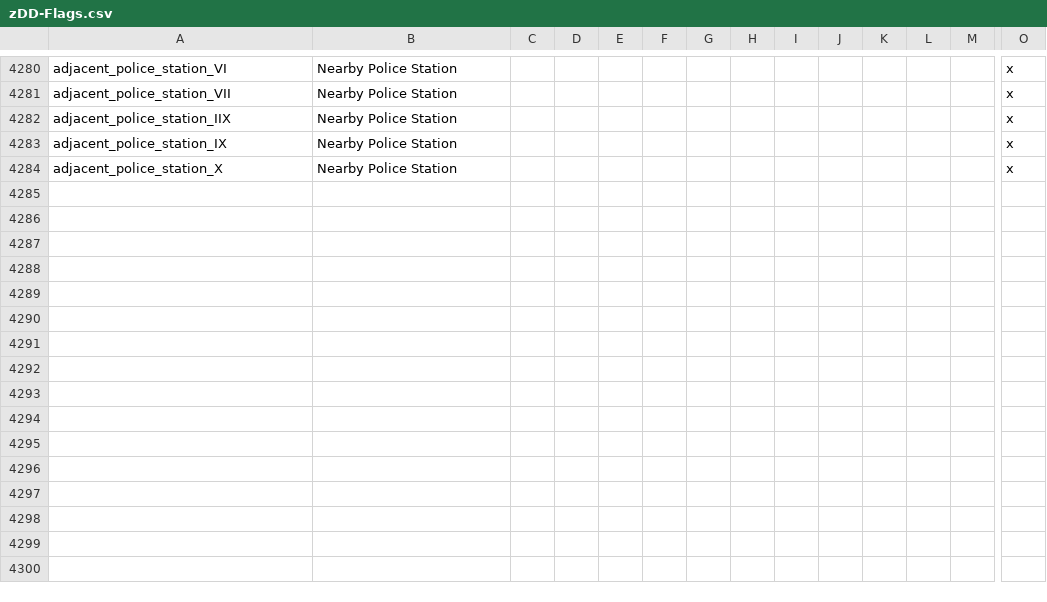
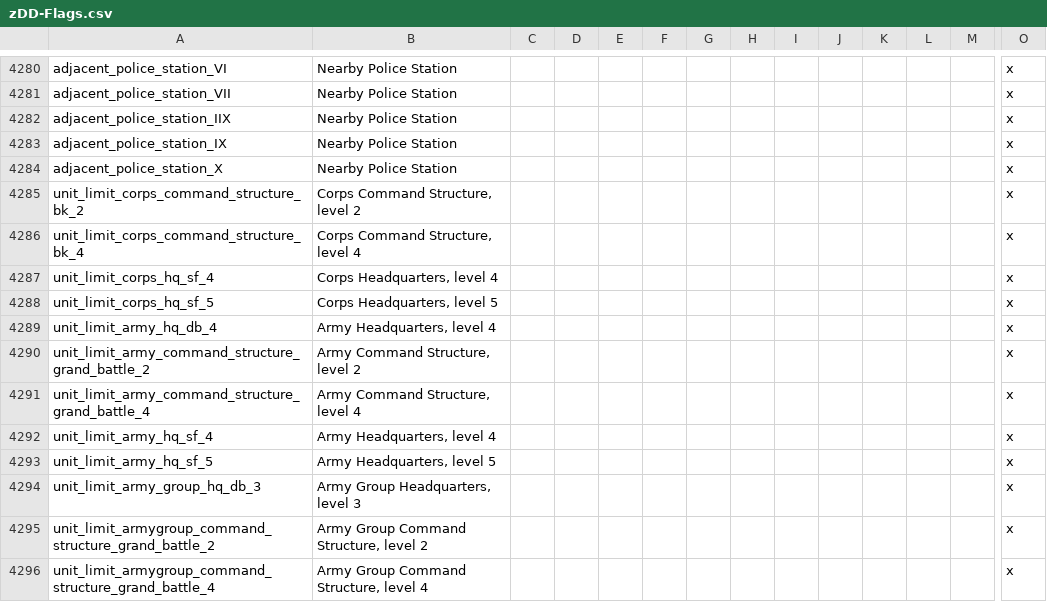
Before and after one commit to oumajgad/BlackICE, a CSV file: localisation/zDD-Flags.csv, drawn as a sheet; only a part is shown, gaps mark what is left out; rows hold the shown columns only; the diff names each change by its address in the sheet, - before the commit and + after, or states it on an @@ line.

Commit message:
OpenHOI3: the unit limits as defines and twelve triggered modifiers

```diff
--- a/localisation/zDD-Flags.csv
+++ b/localisation/zDD-Flags.csv
+row 4285: unit_limit_corps_command_structure_bk_2 | Corps Command Structure, level 2 |  |  |  |  |  |  |  |  |  |  |  | x
+row 4286: unit_limit_corps_command_structure_bk_4 | Corps Command Structure, level 4 |  |  |  |  |  |  |  |  |  |  |  | x
+row 4287: unit_limit_corps_hq_sf_4 | Corps Headquarters, level 4 |  |  |  |  |  |  |  |  |  |  |  | x
+row 4288: unit_limit_corps_hq_sf_5 | Corps Headquarters, level 5 |  |  |  |  |  |  |  |  |  |  |  | x
+row 4289: unit_limit_army_hq_db_4 | Army Headquarters, level 4 |  |  |  |  |  |  |  |  |  |  |  | x
+row 4290: unit_limit_army_command_structure_grand_battle_2 | Army Command Structure, level 2 |  |  |  |  |  |  |  |  |  |  |  | x
+row 4291: unit_limit_army_command_structure_grand_battle_4 | Army Command Structure, level 4 |  |  |  |  |  |  |  |  |  |  |  | x
+row 4292: unit_limit_army_hq_sf_4 | Army Headquarters, level 4 |  |  |  |  |  |  |  |  |  |  |  | x
+row 4293: unit_limit_army_hq_sf_5 | Army Headquarters, level 5 |  |  |  |  |  |  |  |  |  |  |  | x
+row 4294: unit_limit_army_group_hq_db_3 | Army Group Headquarters, level 3 |  |  |  |  |  |  |  |  |  |  |  | x
+row 4295: unit_limit_armygroup_command_structure_grand_battle_2 | Army Group Command Structure, level 2 |  |  |  |  |  |  |  |  |  |  |  | x
+row 4296: unit_limit_armygroup_command_structure_grand_battle_4 | Army Group Command Structure, level 4 |  |  |  |  |  |  |  |  |  |  |  | x
```
Also changed, not shown: 5 other files.
